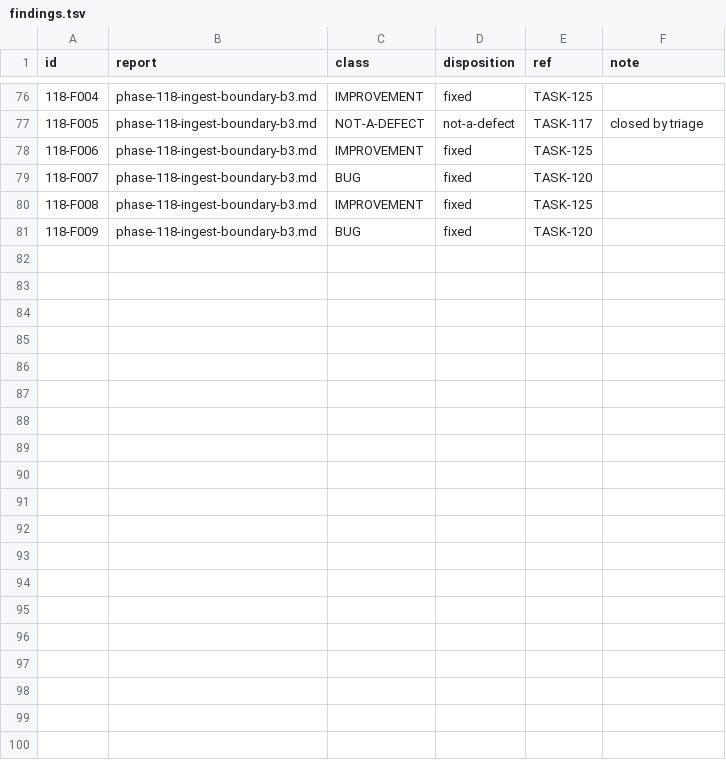
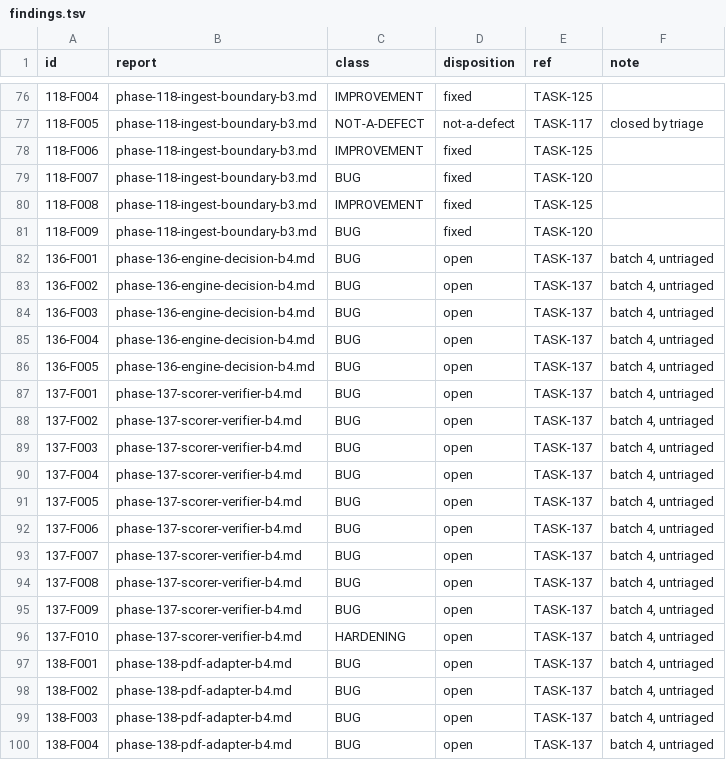
Before and after one commit to tuonghv/exam-learning-harness, a TSV file: docs/review/findings.tsv, drawn as a sheet; only a part is shown, gaps mark what is left out; the diff covers the shown part only; the diff names each change by its address in the sheet, - before the commit and + after, or states it on an @@ line.

Commit message:
docs(review): TASK-136 review prompt v2 + batch 4 reports
Review prompt v2 (fixes 1-9 of the batch 1-3 critique) and 4 batch-4 reports.

Task: TASK-136
State: IMPLEMENTING
Prompt-change: code-review prompt v2 approved by the user (RAW-00357); not an exam/model prompt

```diff
--- a/docs/review/findings.tsv
+++ b/docs/review/findings.tsv
+row 82: 136-F001 | phase-136-engine-decision-b4.md | BUG | open | TASK-137 | batch 4, untriaged
+row 83: 136-F002 | phase-136-engine-decision-b4.md | BUG | open | TASK-137 | batch 4, untriaged
+row 84: 136-F003 | phase-136-engine-decision-b4.md | BUG | open | TASK-137 | batch 4, untriaged
+row 85: 136-F004 | phase-136-engine-decision-b4.md | BUG | open | TASK-137 | batch 4, untriaged
+row 86: 136-F005 | phase-136-engine-decision-b4.md | BUG | open | TASK-137 | batch 4, untriaged
+row 87: 137-F001 | phase-137-scorer-verifier-b4.md | BUG | open | TASK-137 | batch 4, untriaged
+row 88: 137-F002 | phase-137-scorer-verifier-b4.md | BUG | open | TASK-137 | batch 4, untriaged
+row 89: 137-F003 | phase-137-scorer-verifier-b4.md | BUG | open | TASK-137 | batch 4, untriaged
+row 90: 137-F004 | phase-137-scorer-verifier-b4.md | BUG | open | TASK-137 | batch 4, untriaged
+row 91: 137-F005 | phase-137-scorer-verifier-b4.md | BUG | open | TASK-137 | batch 4, untriaged
+row 92: 137-F006 | phase-137-scorer-verifier-b4.md | BUG | open | TASK-137 | batch 4, untriaged
+row 93: 137-F007 | phase-137-scorer-verifier-b4.md | BUG | open | TASK-137 | batch 4, untriaged
+row 94: 137-F008 | phase-137-scorer-verifier-b4.md | BUG | open | TASK-137 | batch 4, untriaged
+row 95: 137-F009 | phase-137-scorer-verifier-b4.md | BUG | open | TASK-137 | batch 4, untriaged
+row 96: 137-F010 | phase-137-scorer-verifier-b4.md | HARDENING | open | TASK-137 | batch 4, untriaged
+row 97: 138-F001 | phase-138-pdf-adapter-b4.md | BUG | open | TASK-137 | batch 4, untriaged
+row 98: 138-F002 | phase-138-pdf-adapter-b4.md | BUG | open | TASK-137 | batch 4, untriaged
+row 99: 138-F003 | phase-138-pdf-adapter-b4.md | BUG | open | TASK-137 | batch 4, untriaged
+row 100: 138-F004 | phase-138-pdf-adapter-b4.md | BUG | open | TASK-137 | batch 4, untriaged
```
Also changed, not shown: 9 added rows elsewhere in this file, 12 other files.
